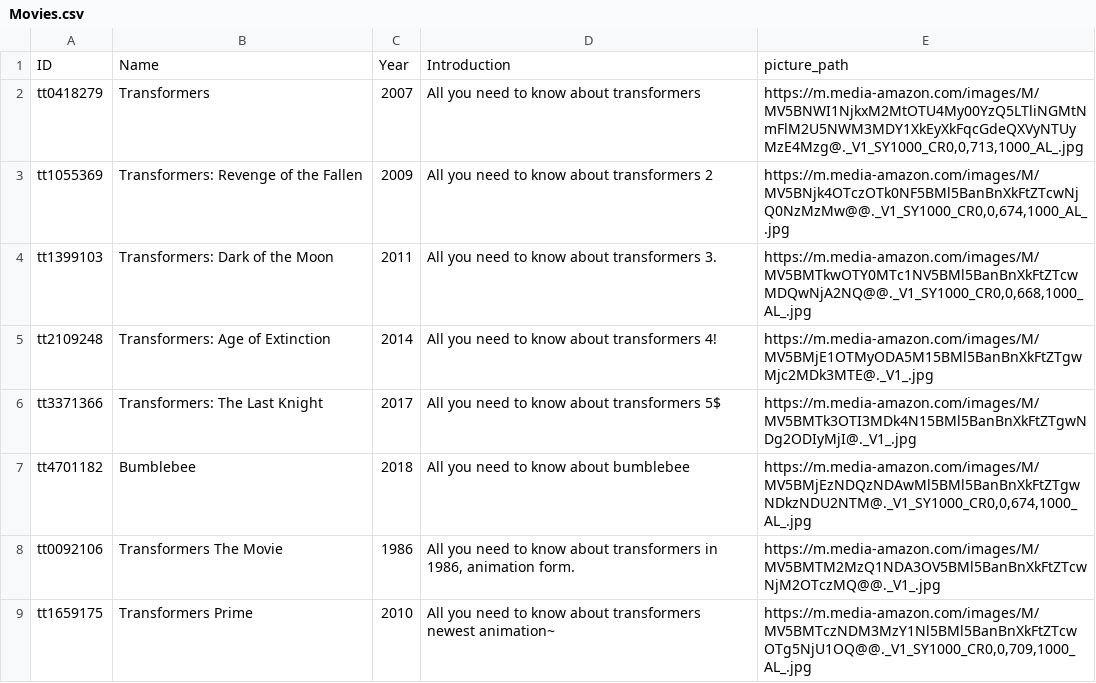
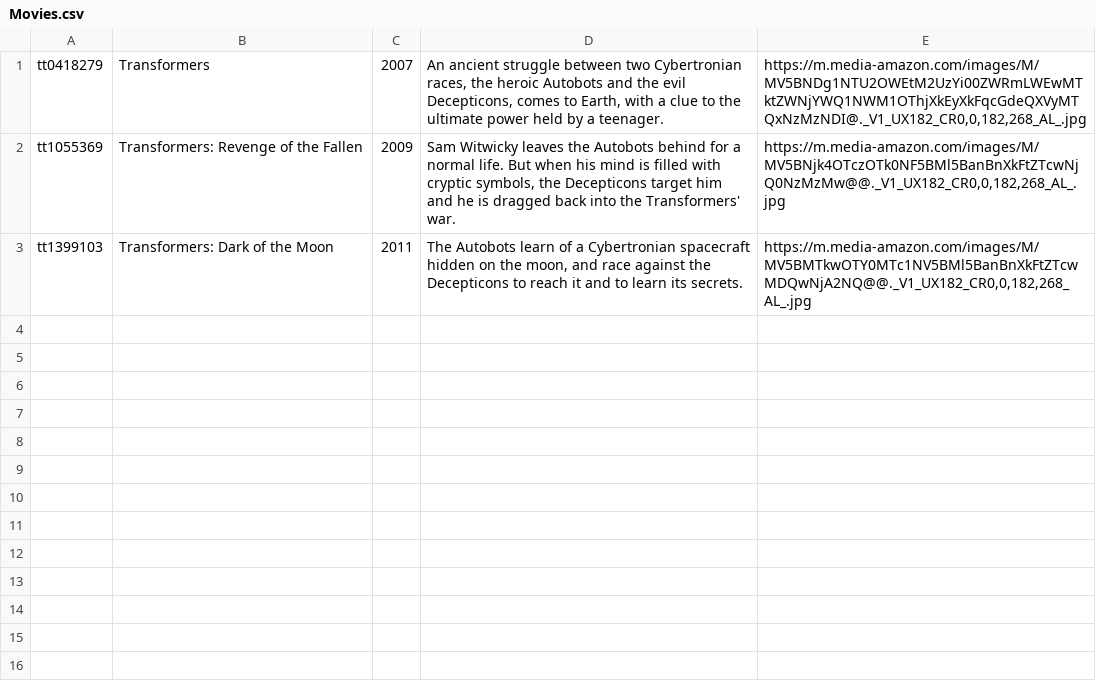
Before and after one commit to SanGuys/YelpForMovies, a CSV file: Movies.csv, drawn as a sheet.

Commit message:
Python auto-generated

```diff
--- a/Movies.csv
+++ b/Movies.csv
@@ -1,9 +1,3 @@
-ID,Name,Year,Introduction,picture_path
-tt0418279,Transformers,2007,All you need to know about transformers,"https://m.media-amazon.com/images/M/MV5BNWI1NjkxM2MtOTU4My00YzQ5LTliNGMtNmFlM2U5NWM3MDY1XkEyXkFqcGdeQXVyNTUyMzE4Mzg@._V1_SY1000_CR0,0,713,1000_AL_.jpg"
-tt1055369,Transformers: Revenge of the Fallen,2009,All you need to know about transformers 2,"https://m.media-amazon.com/images/M/MV5BNjk4OTczOTk0NF5BMl5BanBnXkFtZTcwNjQ0NzMzMw@@._V1_SY1000_CR0,0,674,1000_AL_.jpg"
-tt1399103,Transformers: Dark of the Moon,2011,All you need to know about transformers 3.,"https://m.media-amazon.com/images/M/MV5BMTkwOTY0MTc1NV5BMl5BanBnXkFtZTcwMDQwNjA2NQ@@._V1_SY1000_CR0,0,668,1000_AL_.jpg"
-tt2109248,Transformers: Age of Extinction,2014,All you need to know about transformers 4!,https://m.media-amazon.com/images/M/MV5BMjE1OTMyODA5M15BMl5BanBnXkFtZTgwMjc2MDk3MTE@._V1_.jpg
-tt3371366,Transformers: The Last Knight,2017,All you need to know about transformers 5$,https://m.media-amazon.com/images/M/MV5BMTk3OTI3MDk4N15BMl5BanBnXkFtZTgwNDg2ODIyMjI@._V1_.jpg
-tt4701182,Bumblebee,2018,All you need to know about bumblebee ,"https://m.media-amazon.com/images/M/MV5BMjEzNDQzNDAwMl5BMl5BanBnXkFtZTgwNDkzNDU2NTM@._V1_SY1000_CR0,0,674,1000_AL_.jpg"
-tt0092106,Transformers The Movie,1986,"All you need to know about transformers in 1986, animation form.",https://m.media-amazon.com/images/M/MV5BMTM2MzQ1NDA3OV5BMl5BanBnXkFtZTcwNjM2OTczMQ@@._V1_.jpg
-tt1659175,Transformers Prime,2010,All you need to know about transformers newest animation~,"https://m.media-amazon.com/images/M/MV5BMTczNDM3MzY1Nl5BMl5BanBnXkFtZTcwOTg5NjU1OQ@@._V1_SY1000_CR0,0,709,1000_AL_.jpg"
+tt0418279,Transformers,2007,"An ancient struggle between two Cybertronian races, the heroic Autobots and the evil Decepticons, comes to Earth, with a clue to the ultimate power held by a teenager.","https://m.media-amazon.com/images/M/MV5BNDg1NTU2OWEtM2UzYi00ZWRmLWEwMTktZWNjYWQ1NWM1OThjXkEyXkFqcGdeQXVyMTQxNzMzNDI@._V1_UX182_CR0,0,182,268_AL_.jpg"
+tt1055369,Transformers: Revenge of the Fallen,2009,"Sam Witwicky leaves the Autobots behind for a normal life. But when his mind is filled with cryptic symbols, the Decepticons target him and he is dragged back into the Transformers' war.","https://m.media-amazon.com/images/M/MV5BNjk4OTczOTk0NF5BMl5BanBnXkFtZTcwNjQ0NzMzMw@@._V1_UX182_CR0,0,182,268_AL_.jpg"
+tt1399103,Transformers: Dark of the Moon,2011,"The Autobots learn of a Cybertronian spacecraft hidden on the moon, and race against the Decepticons to reach it and to learn its secrets.","https://m.media-amazon.com/images/M/MV5BMTkwOTY0MTc1NV5BMl5BanBnXkFtZTcwMDQwNjA2NQ@@._V1_UX182_CR0,0,182,268_AL_.jpg"
```
